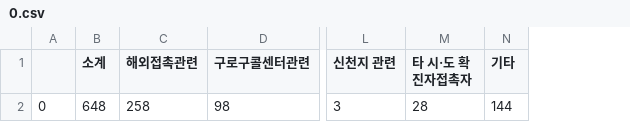
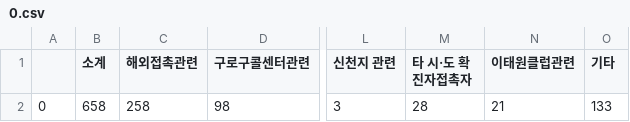
Before and after one commit to KKodiac/Covid19_Stats, a CSV file: Covid19/Data/Korea/seoul_timeseries/0.csv, drawn as a sheet; only a part is shown, gaps mark what is left out; addresses are those after the commit; the diff names each change by its address in the sheet, - before the commit and + after, or states it on an @@ line.

```diff
--- a/Covid19/Data/Korea/seoul_timeseries/0.csv
+++ b/Covid19/Data/Korea/seoul_timeseries/0.csv
+column N (이태원클럽관련), row 2: 21
-B2 (소계): 648
+B2 (소계): 658
-O2 (기타): 144
+O2 (기타): 133
```
Also changed, not shown: Covid19/Data/Korea/covid_dat_kr_total.csv, Covid19/Data/Korea/covid_dat_seoul.csv, 4 other files.
